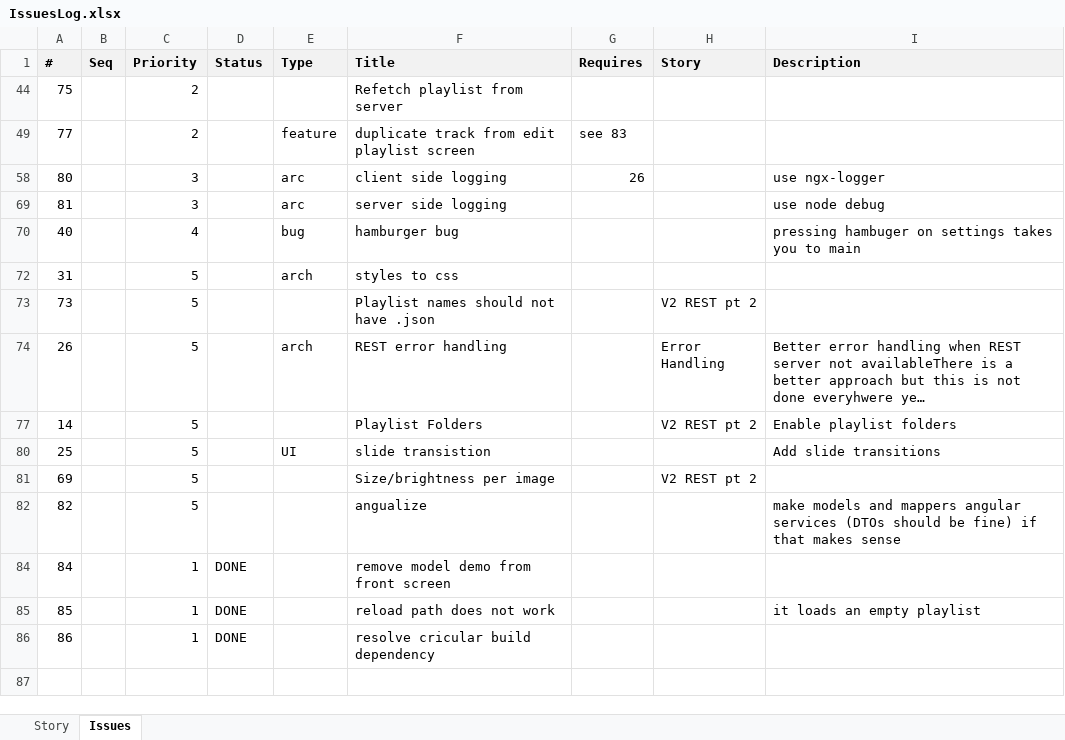
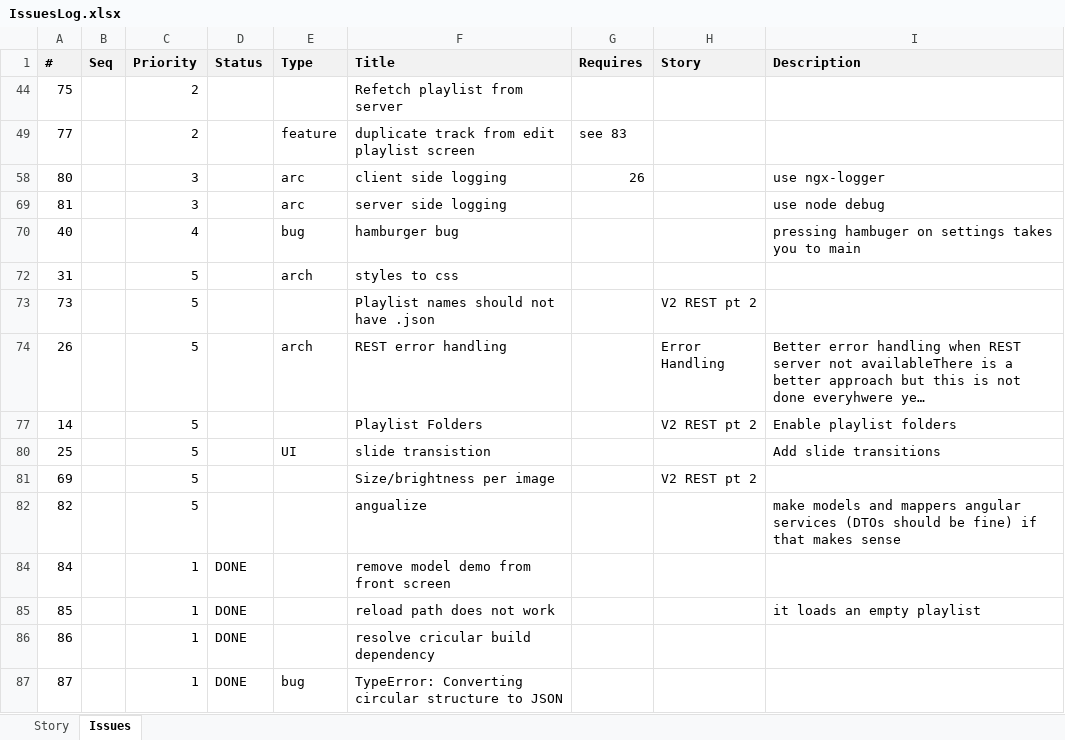
Before and after one commit to ownimage/piWriter, an Excel workbook: IssuesLog.xlsx, sheet Issues, drawn as a sheet; long unchanged cells end in …; values as stored, in another font and other column widths than the file's, no borders; the diff names each change by its address in the sheet, - before the commit and + after, or states it on an @@ line.

Commit message:
Issue #87  TypeError: Converting circular structure to JSON

```diff
--- a/IssuesLog.xlsx (sheet Issues)
+++ b/IssuesLog.xlsx (sheet Issues)
+row 87: 87 |  | 1 | DONE | bug | TypeError: Converting circular structure to JSON
```
Also changed, not shown: 1 other file.
